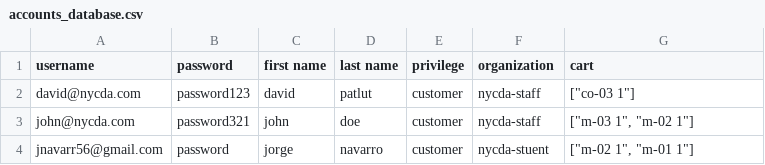
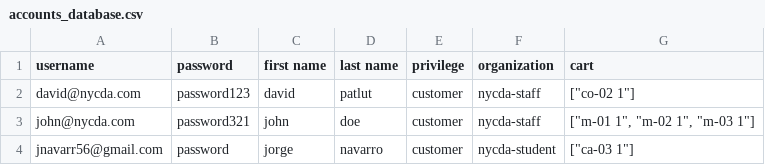
Before and after one commit to Jnavarr56/backend-bakery, a CSV file: accounts_database.csv, drawn as a sheet.

```diff
--- a/accounts_database.csv
+++ b/accounts_database.csv
@@ -1,4 +1,4 @@
 username,password,first name,last name,privilege,organization,cart
-david@nycda.com,password123,david,patlut,customer,nycda-staff,"[""co-03 1""]"
-john@nycda.com,password321,john,doe,customer,nycda-staff,"[""m-03 1"", ""m-02 1""]"
-jnavarr56@gmail.com,password,jorge,navarro,customer,nycda-stuent,"[""m-02 1"", ""m-01 1""]"
+david@nycda.com,password123,david,patlut,customer,nycda-staff,"[""co-02 1""]"
+john@nycda.com,password321,john,doe,customer,nycda-staff,"[""m-01 1"", ""m-02 1"", ""m-03 1""]"
+jnavarr56@gmail.com,password,jorge,navarro,customer,nycda-student,"[""ca-03 1""]"
```
Also changed, not shown: accounts_database_lag.csv, accounts_database_lagA.csv, 2 other files.
